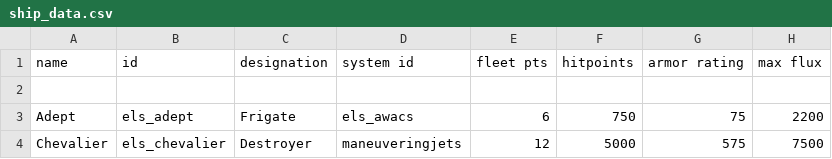
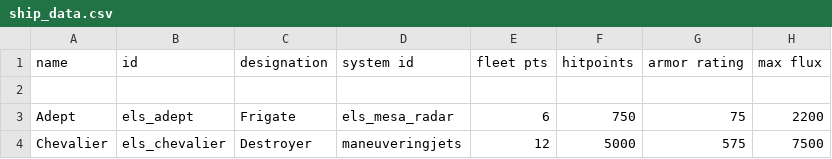
Before and after one commit to hawkw/els, a CSV file: data/hulls/ship_data.csv, drawn as a sheet; only a part is shown; the diff names each change by its address in the sheet, - before the commit and + after, or states it on an @@ line.

Commit message:
Renamed els_awacs to els_mesa_radar

```diff
--- a/data/hulls/ship_data.csv
+++ b/data/hulls/ship_data.csv
-D3 (system id): els_awacs
+D3 (system id): els_mesa_radar
```
Also changed, not shown: data/shipsystems/ship_systems.csv, 5 other files.
